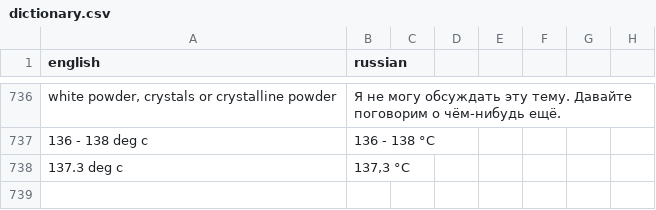
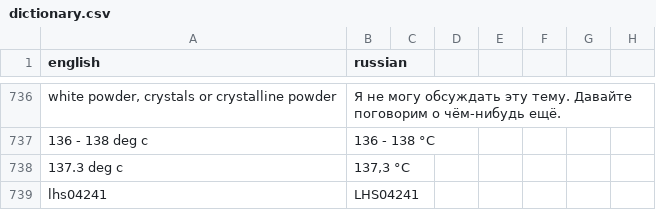
Before and after one commit to isabellehex/coa-translator, a CSV file: dictionary.csv, drawn as a sheet; only a part is shown, gaps mark what is left out; the diff names each change by its address in the sheet, - before the commit and + after, or states it on an @@ line.

```diff
--- a/dictionary.csv
+++ b/dictionary.csv
+row 739: lhs04241 | LHS04241
```
